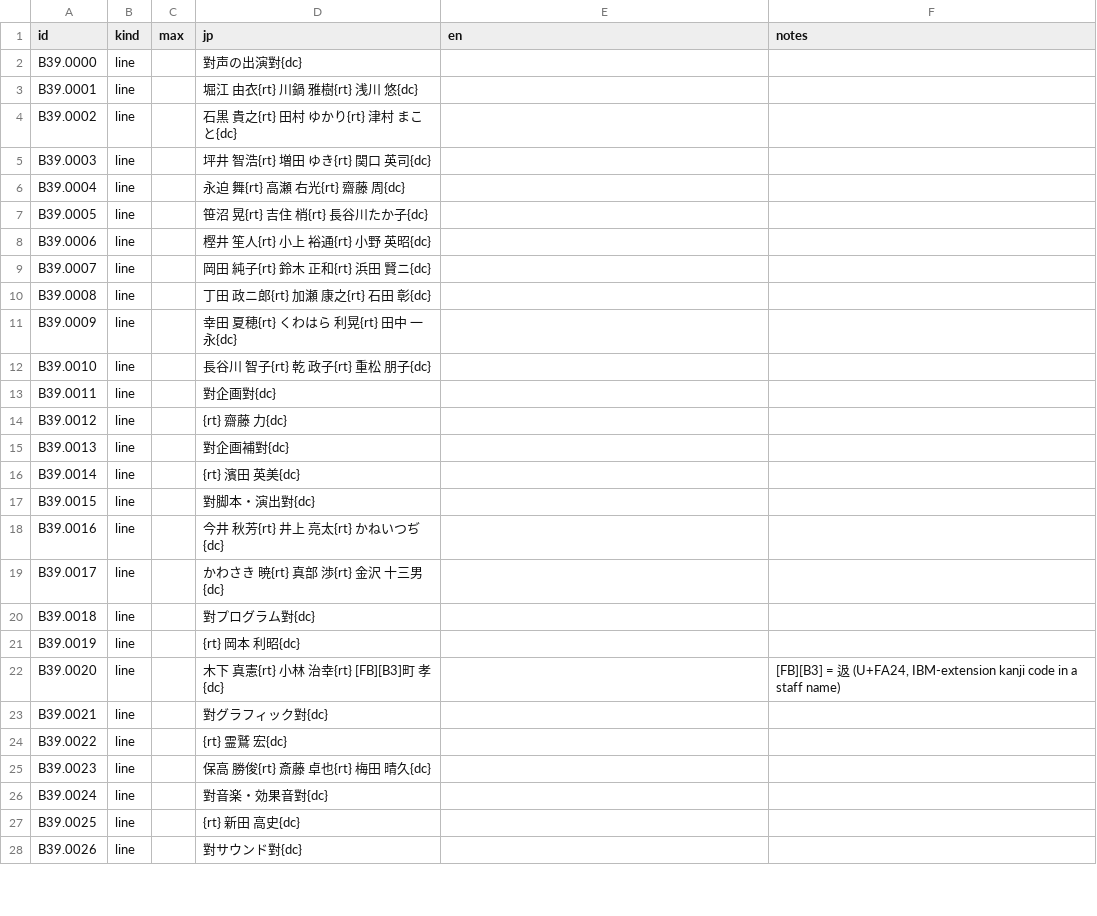
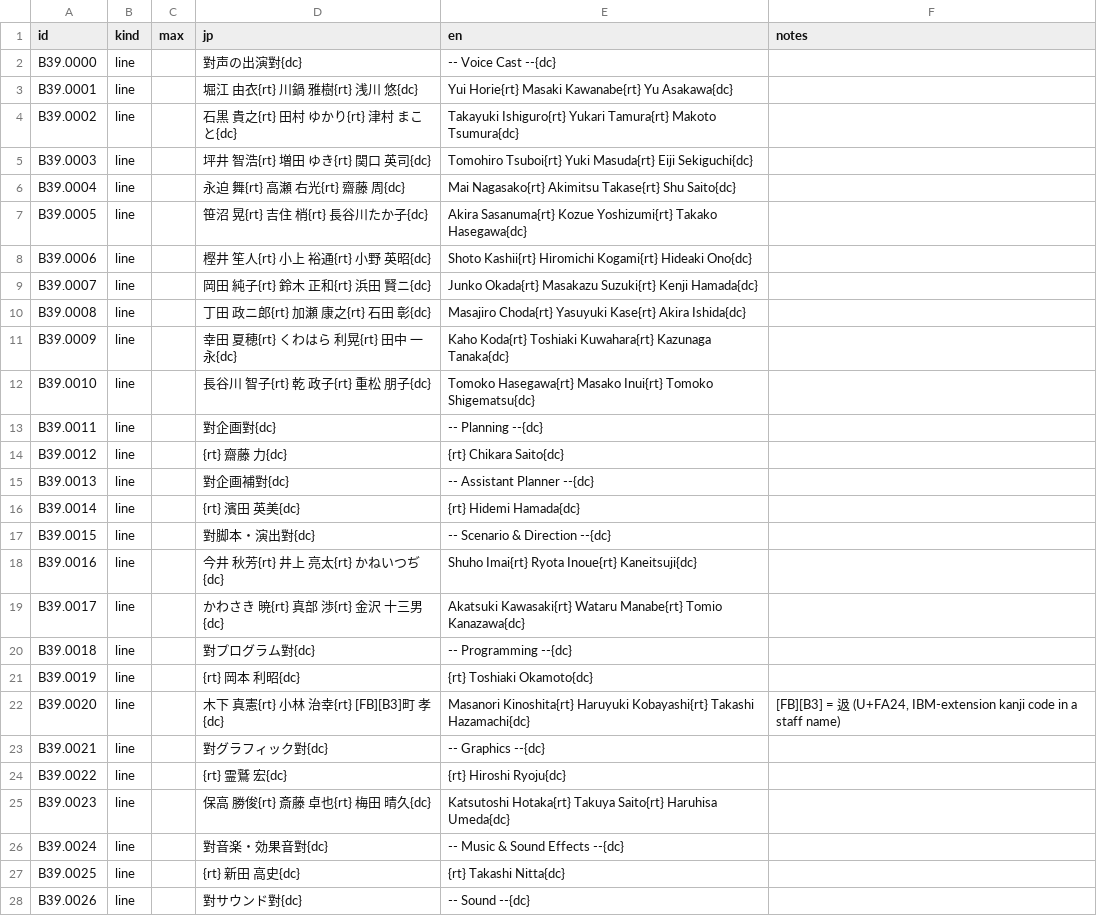
Before and after one commit to minhnhattonthat/tokyo-majin-gakuen-fuju-houroku-en, a TSV file: script/scenes/B39.tsv, drawn as a sheet; only a part is shown; the diff covers the shown part only.

```diff
--- a/script/scenes/B39.tsv
+++ b/script/scenes/B39.tsv
@@ -1,28 +1,28 @@
 id	kind	max	jp	en	notes
-B39.0000	line		　對声の出演對{dc}		
-B39.0001	line		　　堀江　由衣{rt}　　川鍋　雅樹{rt}　　浅川　悠{dc}		
-B39.0002	line		　　石黒　貴之{rt}　　田村　ゆかり{rt}　　津村　まこと{dc}		
-B39.0003	line		　　坪井　智浩{rt}　　増田　ゆき{rt}　　関口　英司{dc}		
-B39.0004	line		　　永迫　舞{rt}　　高瀬　右光{rt}　　齋藤　周{dc}		
-B39.0005	line		　　笹沼　晃{rt}　　吉住　梢{rt}　　長谷川たか子{dc}		
-B39.0006	line		　　樫井　笙人{rt}　　小上　裕通{rt}　　小野　英昭{dc}		
-B39.0007	line		　　岡田　純子{rt}　　鈴木　正和{rt}　　浜田　賢ニ{dc}		
-B39.0008	line		　　丁田　政ニ郎{rt}　　加瀬　康之{rt}　　石田　彰{dc}		
-B39.0009	line		　　幸田　夏穂{rt}　　くわはら　利晃{rt}　　田中　一永{dc}		
-B39.0010	line		　　長谷川　智子{rt}　　乾　政子{rt}　　重松　朋子{dc}		
-B39.0011	line		　對企画對{dc}		
-B39.0012	line		　{rt}　　齋藤　力{dc}		
-B39.0013	line		　對企画補對{dc}		
-B39.0014	line		　{rt}　　濱田　英美{dc}		
-B39.0015	line		　對脚本・演出對{dc}		
-B39.0016	line		　　今井　秋芳{rt}　　井上　亮太{rt}　　かねいつぢ{dc}		
-B39.0017	line		　　かわさき　暁{rt}　　真部　渉{rt}　　金沢　十三男{dc}		
-B39.0018	line		　對プログラム對{dc}		
-B39.0019	line		　{rt}　　岡本　利昭{dc}		
-B39.0020	line		　　木下　真憲{rt}　　小林　治幸{rt}　　[FB][B3]町　孝{dc}		[FB][B3] = 﨤 (U+FA24, IBM-extension kanji code in a staff name)
-B39.0021	line		　對グラフィック對{dc}		
-B39.0022	line		　{rt}　　霊鷲　宏{dc}		
-B39.0023	line		　　保高　勝俊{rt}　　斎藤　卓也{rt}　　梅田　晴久{dc}		
-B39.0024	line		　對音楽・効果音對{dc}		
-B39.0025	line		　{rt}　　新田　高史{dc}		
-B39.0026	line		　對サウンド對{dc}		
+B39.0000	line		　對声の出演對{dc}	 -- Voice Cast --{dc}	
+B39.0001	line		　　堀江　由衣{rt}　　川鍋　雅樹{rt}　　浅川　悠{dc}	  Yui Horie{rt}  Masaki Kawanabe{rt}  Yu Asakawa{dc}	
+B39.0002	line		　　石黒　貴之{rt}　　田村　ゆかり{rt}　　津村　まこと{dc}	  Takayuki Ishiguro{rt}  Yukari Tamura{rt}  Makoto Tsumura{dc}	
+B39.0003	line		　　坪井　智浩{rt}　　増田　ゆき{rt}　　関口　英司{dc}	  Tomohiro Tsuboi{rt}  Yuki Masuda{rt}  Eiji Sekiguchi{dc}	
+B39.0004	line		　　永迫　舞{rt}　　高瀬　右光{rt}　　齋藤　周{dc}	  Mai Nagasako{rt}  Akimitsu Takase{rt}  Shu Saito{dc}	
+B39.0005	line		　　笹沼　晃{rt}　　吉住　梢{rt}　　長谷川たか子{dc}	  Akira Sasanuma{rt}  Kozue Yoshizumi{rt}  Takako Hasegawa{dc}	
+B39.0006	line		　　樫井　笙人{rt}　　小上　裕通{rt}　　小野　英昭{dc}	  Shoto Kashii{rt}  Hiromichi Kogami{rt}  Hideaki Ono{dc}	
+B39.0007	line		　　岡田　純子{rt}　　鈴木　正和{rt}　　浜田　賢ニ{dc}	  Junko Okada{rt}  Masakazu Suzuki{rt}  Kenji Hamada{dc}	
+B39.0008	line		　　丁田　政ニ郎{rt}　　加瀬　康之{rt}　　石田　彰{dc}	  Masajiro Choda{rt}  Yasuyuki Kase{rt}  Akira Ishida{dc}	
+B39.0009	line		　　幸田　夏穂{rt}　　くわはら　利晃{rt}　　田中　一永{dc}	  Kaho Koda{rt}  Toshiaki Kuwahara{rt}  Kazunaga Tanaka{dc}	
+B39.0010	line		　　長谷川　智子{rt}　　乾　政子{rt}　　重松　朋子{dc}	  Tomoko Hasegawa{rt}  Masako Inui{rt}  Tomoko Shigematsu{dc}	
+B39.0011	line		　對企画對{dc}	 -- Planning --{dc}	
+B39.0012	line		　{rt}　　齋藤　力{dc}	 {rt}  Chikara Saito{dc}	
+B39.0013	line		　對企画補對{dc}	 -- Assistant Planner --{dc}	
+B39.0014	line		　{rt}　　濱田　英美{dc}	 {rt}  Hidemi Hamada{dc}	
+B39.0015	line		　對脚本・演出對{dc}	 -- Scenario & Direction --{dc}	
+B39.0016	line		　　今井　秋芳{rt}　　井上　亮太{rt}　　かねいつぢ{dc}	  Shuho Imai{rt}  Ryota Inoue{rt}  Kaneitsuji{dc}	
+B39.0017	line		　　かわさき　暁{rt}　　真部　渉{rt}　　金沢　十三男{dc}	  Akatsuki Kawasaki{rt}  Wataru Manabe{rt}  Tomio Kanazawa{dc}	
+B39.0018	line		　對プログラム對{dc}	 -- Programming --{dc}	
+B39.0019	line		　{rt}　　岡本　利昭{dc}	 {rt}  Toshiaki Okamoto{dc}	
+B39.0020	line		　　木下　真憲{rt}　　小林　治幸{rt}　　[FB][B3]町　孝{dc}	  Masanori Kinoshita{rt}  Haruyuki Kobayashi{rt}  Takashi Hazamachi{dc}	[FB][B3] = 﨤 (U+FA24, IBM-extension kanji code in a staff name)
+B39.0021	line		　對グラフィック對{dc}	 -- Graphics --{dc}	
+B39.0022	line		　{rt}　　霊鷲　宏{dc}	 {rt}  Hiroshi Ryoju{dc}	
+B39.0023	line		　　保高　勝俊{rt}　　斎藤　卓也{rt}　　梅田　晴久{dc}	  Katsutoshi Hotaka{rt}  Takuya Saito{rt}  Haruhisa Umeda{dc}	
+B39.0024	line		　對音楽・効果音對{dc}	 -- Music & Sound Effects --{dc}	
+B39.0025	line		　{rt}　　新田　高史{dc}	 {rt}  Takashi Nitta{dc}	
+B39.0026	line		　對サウンド對{dc}	 -- Sound --{dc}	
```
Also changed, not shown: 92 edited cells elsewhere in this file, script/scenes/B32.tsv, script/scenes/B34.tsv, 5 other files.
